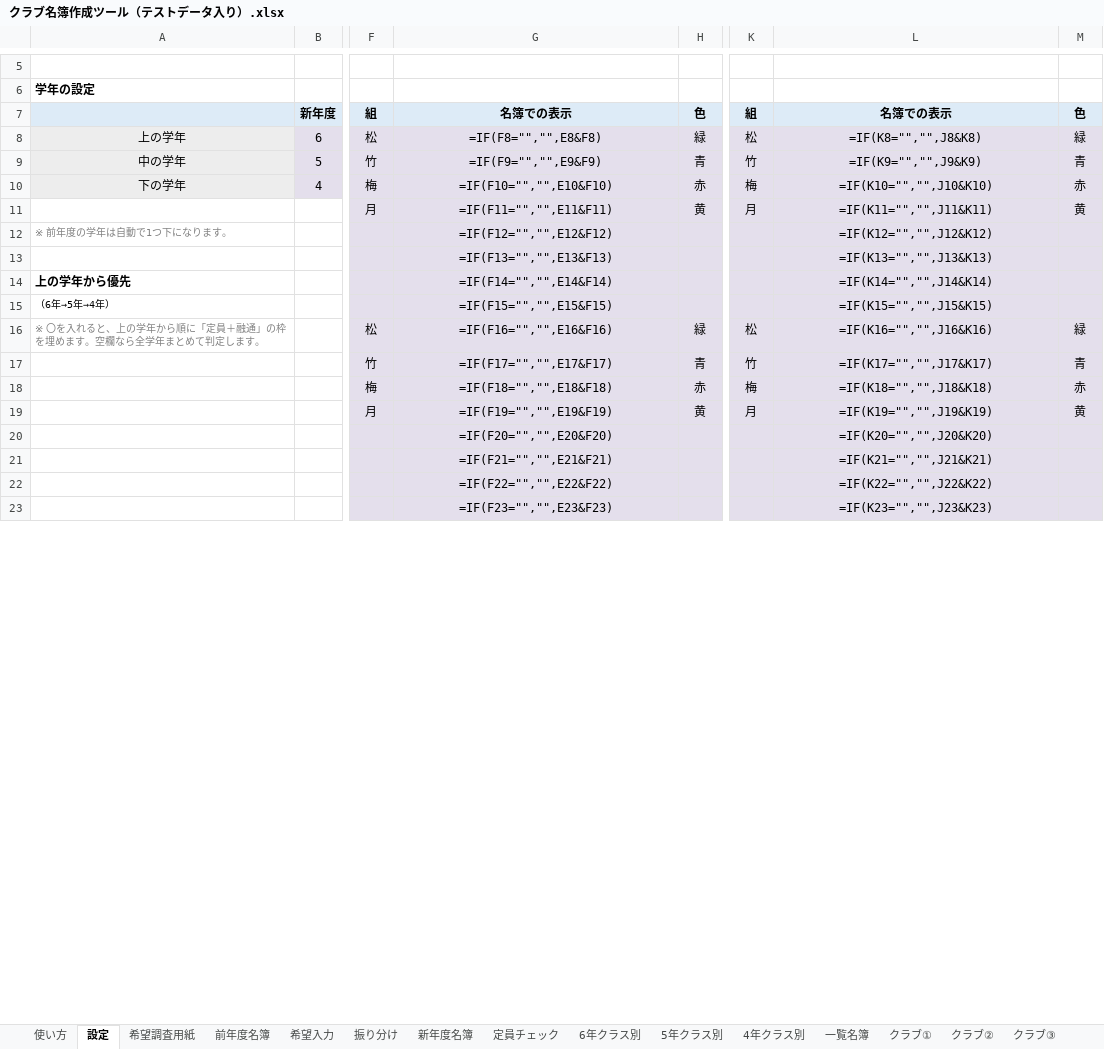
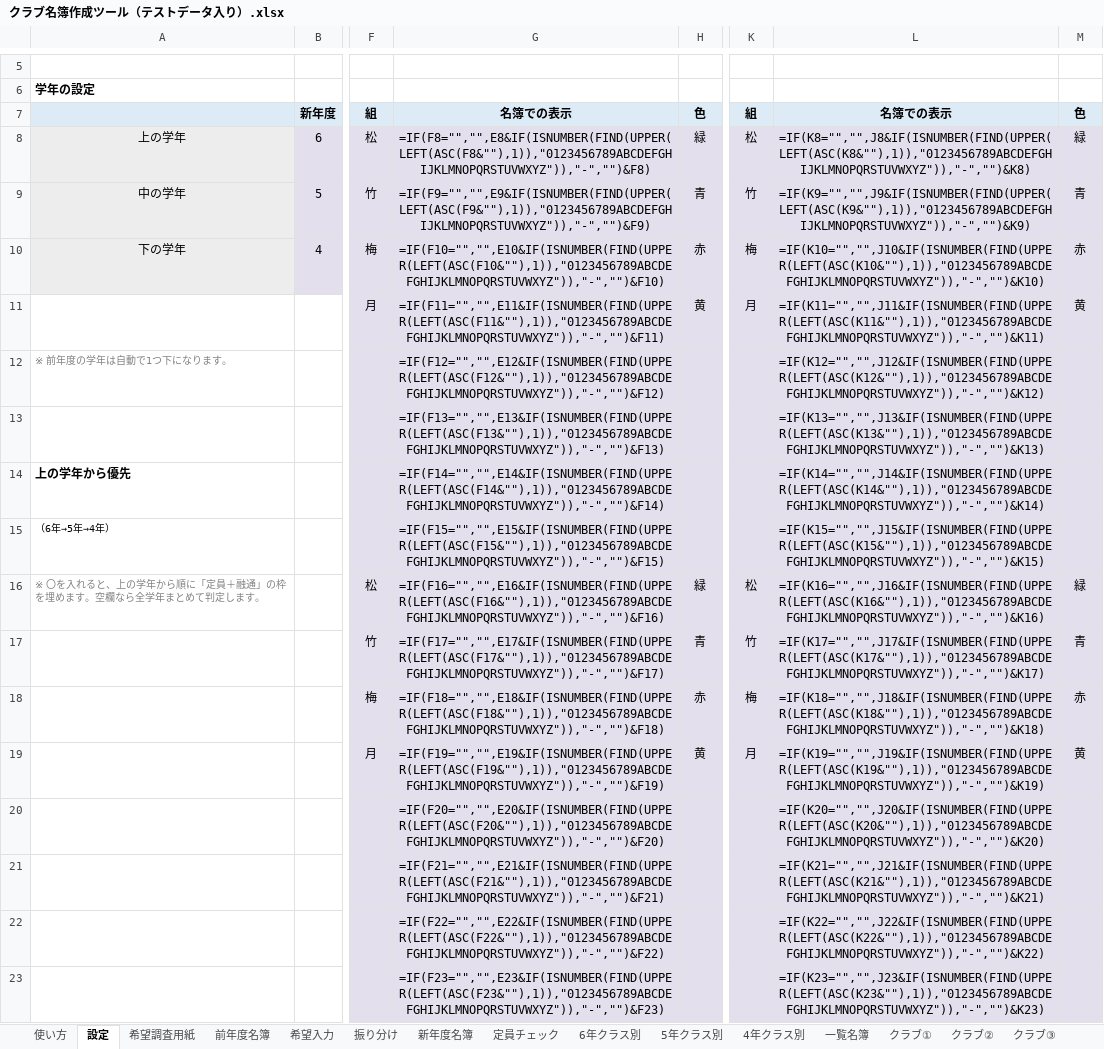
Before and after one commit to chumbasan-glitch/main, an Excel workbook: クラブ名簿/クラブ名簿作成ツール（テストデータ入り）.xlsx, sheet 設定, drawn as a sheet; only a part is shown, gaps mark what is left out; values as stored, in another font and other column widths than the file's, no borders; formulas without a stored value are shown as written; conditional formats not drawn; the diff covers the shown part only; the diff names each change by its address in the sheet, - before the commit and + after, or states it on an @@ line.

```diff
--- a/クラブ名簿/クラブ名簿作成ツール（テストデータ入り）.xlsx (sheet 設定)
+++ b/クラブ名簿/クラブ名簿作成ツール（テストデータ入り）.xlsx (sheet 設定)
-G8: =IF(F8="","",E8&F8)
+G8: =IF(F8="","",E8&IF(ISNUMBER(FIND(UPPER(LEFT(ASC(F8&""),1)),"0123456789ABCDEFGHIJKLMNOPQRSTUVWXYZ")),"-","")&F8)
-L8: =IF(K8="","",J8&K8)
+L8: =IF(K8="","",J8&IF(ISNUMBER(FIND(UPPER(LEFT(ASC(K8&""),1)),"0123456789ABCDEFGHIJKLMNOPQRSTUVWXYZ")),"-","")&K8)
-G9: =IF(F9="","",E9&F9)
+G9: =IF(F9="","",E9&IF(ISNUMBER(FIND(UPPER(LEFT(ASC(F9&""),1)),"0123456789ABCDEFGHIJKLMNOPQRSTUVWXYZ")),"-","")&F9)
-L9: =IF(K9="","",J9&K9)
+L9: =IF(K9="","",J9&IF(ISNUMBER(FIND(UPPER(LEFT(ASC(K9&""),1)),"0123456789ABCDEFGHIJKLMNOPQRSTUVWXYZ")),"-","")&K9)
-G10: =IF(F10="","",E10&F10)
+G10: =IF(F10="","",E10&IF(ISNUMBER(FIND(UPPER(LEFT(ASC(F10&""),1)),"0123456789ABCDEFGHIJKLMNOPQRSTUVWXYZ")),"-","")&F10)
-L10: =IF(K10="","",J10&K10)
+L10: =IF(K10="","",J10&IF(ISNUMBER(FIND(UPPER(LEFT(ASC(K10&""),1)),"0123456789ABCDEFGHIJKLMNOPQRSTUVWXYZ")),"-","")&K10)
-G11: =IF(F11="","",E11&F11)
+G11: =IF(F11="","",E11&IF(ISNUMBER(FIND(UPPER(LEFT(ASC(F11&""),1)),"0123456789ABCDEFGHIJKLMNOPQRSTUVWXYZ")),"-","")&F11)
-L11: =IF(K11="","",J11&K11)
+L11: =IF(K11="","",J11&IF(ISNUMBER(FIND(UPPER(LEFT(ASC(K11&""),1)),"0123456789ABCDEFGHIJKLMNOPQRSTUVWXYZ")),"-","")&K11)
-G12: =IF(F12="","",E12&F12)
+G12: =IF(F12="","",E12&IF(ISNUMBER(FIND(UPPER(LEFT(ASC(F12&""),1)),"0123456789ABCDEFGHIJKLMNOPQRSTUVWXYZ")),"-","")&F12)
-L12: =IF(K12="","",J12&K12)
+L12: =IF(K12="","",J12&IF(ISNUMBER(FIND(UPPER(LEFT(ASC(K12&""),1)),"0123456789ABCDEFGHIJKLMNOPQRSTUVWXYZ")),"-","")&K12)
-G13: =IF(F13="","",E13&F13)
+G13: =IF(F13="","",E13&IF(ISNUMBER(FIND(UPPER(LEFT(ASC(F13&""),1)),"0123456789ABCDEFGHIJKLMNOPQRSTUVWXYZ")),"-","")&F13)
-L13: =IF(K13="","",J13&K13)
+L13: =IF(K13="","",J13&IF(ISNUMBER(FIND(UPPER(LEFT(ASC(K13&""),1)),"0123456789ABCDEFGHIJKLMNOPQRSTUVWXYZ")),"-","")&K13)
-G14: =IF(F14="","",E14&F14)
+G14: =IF(F14="","",E14&IF(ISNUMBER(FIND(UPPER(LEFT(ASC(F14&""),1)),"0123456789ABCDEFGHIJKLMNOPQRSTUVWXYZ")),"-","")&F14)
-L14: =IF(K14="","",J14&K14)
+L14: =IF(K14="","",J14&IF(ISNUMBER(FIND(UPPER(LEFT(ASC(K14&""),1)),"0123456789ABCDEFGHIJKLMNOPQRSTUVWXYZ")),"-","")&K14)
-G15: =IF(F15="","",E15&F15)
+G15: =IF(F15="","",E15&IF(ISNUMBER(FIND(UPPER(LEFT(ASC(F15&""),1)),"0123456789ABCDEFGHIJKLMNOPQRSTUVWXYZ")),"-","")&F15)
-L15: =IF(K15="","",J15&K15)
+L15: =IF(K15="","",J15&IF(ISNUMBER(FIND(UPPER(LEFT(ASC(K15&""),1)),"0123456789ABCDEFGHIJKLMNOPQRSTUVWXYZ")),"-","")&K15)
-G16: =IF(F16="","",E16&F16)
+G16: =IF(F16="","",E16&IF(ISNUMBER(FIND(UPPER(LEFT(ASC(F16&""),1)),"0123456789ABCDEFGHIJKLMNOPQRSTUVWXYZ")),"-","")&F16)
-L16: =IF(K16="","",J16&K16)
+L16: =IF(K16="","",J16&IF(ISNUMBER(FIND(UPPER(LEFT(ASC(K16&""),1)),"0123456789ABCDEFGHIJKLMNOPQRSTUVWXYZ")),"-","")&K16)
-G17: =IF(F17="","",E17&F17)
+G17: =IF(F17="","",E17&IF(ISNUMBER(FIND(UPPER(LEFT(ASC(F17&""),1)),"0123456789ABCDEFGHIJKLMNOPQRSTUVWXYZ")),"-","")&F17)
-L17: =IF(K17="","",J17&K17)
+L17: =IF(K17="","",J17&IF(ISNUMBER(FIND(UPPER(LEFT(ASC(K17&""),1)),"0123456789ABCDEFGHIJKLMNOPQRSTUVWXYZ")),"-","")&K17)
-G18: =IF(F18="","",E18&F18)
+G18: =IF(F18="","",E18&IF(ISNUMBER(FIND(UPPER(LEFT(ASC(F18&""),1)),"0123456789ABCDEFGHIJKLMNOPQRSTUVWXYZ")),"-","")&F18)
-L18: =IF(K18="","",J18&K18)
+L18: =IF(K18="","",J18&IF(ISNUMBER(FIND(UPPER(LEFT(ASC(K18&""),1)),"0123456789ABCDEFGHIJKLMNOPQRSTUVWXYZ")),"-","")&K18)
-G19: =IF(F19="","",E19&F19)
+G19: =IF(F19="","",E19&IF(ISNUMBER(FIND(UPPER(LEFT(ASC(F19&""),1)),"0123456789ABCDEFGHIJKLMNOPQRSTUVWXYZ")),"-","")&F19)
-L19: =IF(K19="","",J19&K19)
+L19: =IF(K19="","",J19&IF(ISNUMBER(FIND(UPPER(LEFT(ASC(K19&""),1)),"0123456789ABCDEFGHIJKLMNOPQRSTUVWXYZ")),"-","")&K19)
-G20: =IF(F20="","",E20&F20)
+G20: =IF(F20="","",E20&IF(ISNUMBER(FIND(UPPER(LEFT(ASC(F20&""),1)),"0123456789ABCDEFGHIJKLMNOPQRSTUVWXYZ")),"-","")&F20)
-L20: =IF(K20="","",J20&K20)
+L20: =IF(K20="","",J20&IF(ISNUMBER(FIND(UPPER(LEFT(ASC(K20&""),1)),"0123456789ABCDEFGHIJKLMNOPQRSTUVWXYZ")),"-","")&K20)
-G21: =IF(F21="","",E21&F21)
+G21: =IF(F21="","",E21&IF(ISNUMBER(FIND(UPPER(LEFT(ASC(F21&""),1)),"0123456789ABCDEFGHIJKLMNOPQRSTUVWXYZ")),"-","")&F21)
-L21: =IF(K21="","",J21&K21)
+L21: =IF(K21="","",J21&IF(ISNUMBER(FIND(UPPER(LEFT(ASC(K21&""),1)),"0123456789ABCDEFGHIJKLMNOPQRSTUVWXYZ")),"-","")&K21)
-G22: =IF(F22="","",E22&F22)
+G22: =IF(F22="","",E22&IF(ISNUMBER(FIND(UPPER(LEFT(ASC(F22&""),1)),"0123456789ABCDEFGHIJKLMNOPQRSTUVWXYZ")),"-","")&F22)
-L22: =IF(K22="","",J22&K22)
+L22: =IF(K22="","",J22&IF(ISNUMBER(FIND(UPPER(LEFT(ASC(K22&""),1)),"0123456789ABCDEFGHIJKLMNOPQRSTUVWXYZ")),"-","")&K22)
-G23: =IF(F23="","",E23&F23)
+G23: =IF(F23="","",E23&IF(ISNUMBER(FIND(UPPER(LEFT(ASC(F23&""),1)),"0123456789ABCDEFGHIJKLMNOPQRSTUVWXYZ")),"-","")&F23)
-L23: =IF(K23="","",J23&K23)
+L23: =IF(K23="","",J23&IF(ISNUMBER(FIND(UPPER(LEFT(ASC(K23&""),1)),"0123456789ABCDEFGHIJKLMNOPQRSTUVWXYZ")),"-","")&K23)
```
Also changed, not shown: 17 edited cells elsewhere in this sheet, クラブ名簿/クラブ名簿作成ツール（白紙）.xlsx, 委員会名簿/委員会名簿作成ツール（テストデータ入り）.xlsx, 3 other files.
